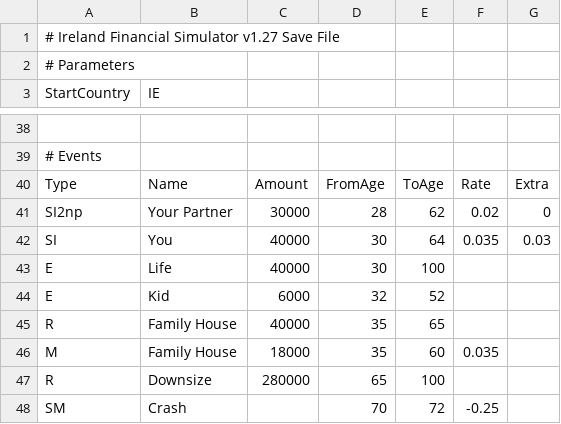
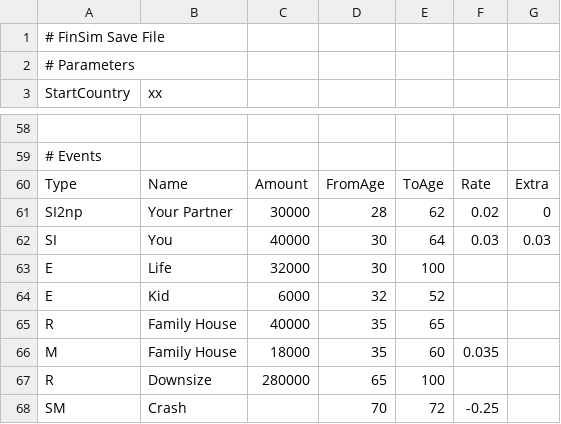
Before and after one commit to jhandl/FinSimLab-Prod, a CSV file: src/frontend/web/assets/demo.csv, drawn as a sheet; only a part is shown, gaps mark what is left out; the diff covers the shown part only.

```diff
--- a/src/frontend/web/assets/demo.csv
+++ b/src/frontend/web/assets/demo.csv
@@ -1,3 +1,3 @@
-# Ireland Financial Simulator v1.27 Save File
+# FinSim Save File
 # Parameters
-StartCountry,IE
+StartCountry,xx
@@ -41,4 +61,4 @@ Type,Name,Amount,FromAge,ToAge,Rate,Extra
 SI2np,Your Partner,30000,28,62,0.02,0
-SI,You,40000,30,64,0.035,0.03
-E,Life,40000,30,100,,
+SI,You,40000,30,64,0.03,0.03
+E,Life,32000,30,100,,
 E,Kid,6000,32,52,,
```
Also changed, not shown: 39 added rows, 19 removed rows and 3 edited cells elsewhere in this file, 54 other files.
